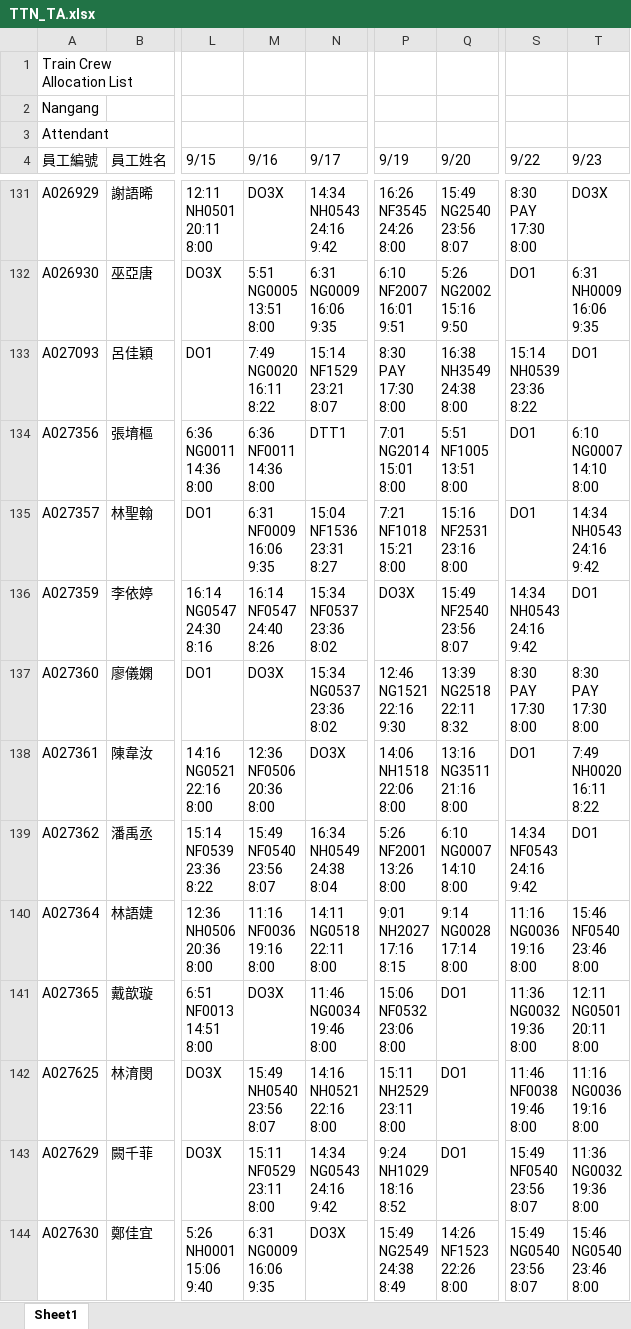
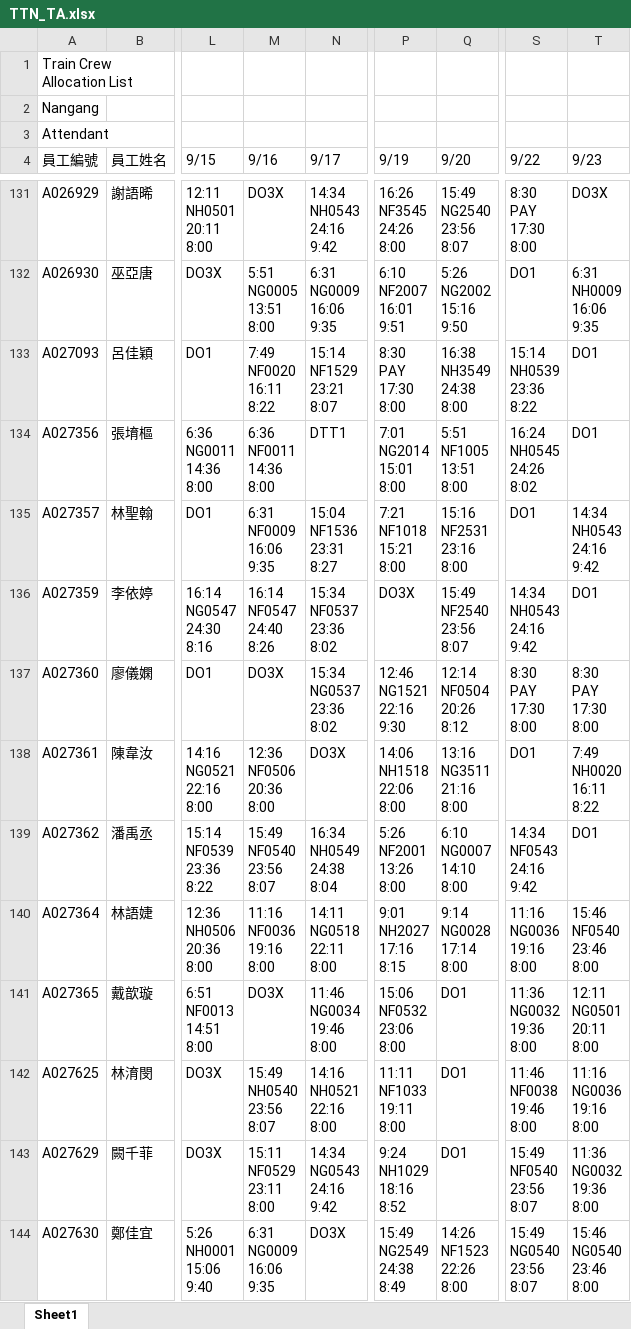
Before and after one commit to leooel911/TTN-duty, an Excel workbook: data/TTN/最新版班表/TTN_TA.xlsx, sheet Sheet1, drawn as a sheet; only a part is shown, gaps mark what is left out; values as stored, in another font and other column widths than the file's, no cell formats; ↵ is a line break in a cell; the diff covers the shown part only; the diff names each change by its address in the sheet, - before the commit and + after, or states it on an @@ line.

```diff
--- a/data/TTN/最新版班表/TTN_TA.xlsx (sheet Sheet1)
+++ b/data/TTN/最新版班表/TTN_TA.xlsx (sheet Sheet1)
-M133 (9/16): 7:49 ↵ NG0020 ↵ 16:11 ↵ 8:22
+M133 (9/16): 7:49 ↵ NF0020 ↵ 16:11 ↵ 8:22
-S134 (9/22): DO1
+S134 (9/22): 16:24 ↵ NH0545 ↵ 24:26 ↵ 8:02
-T134 (9/23): 6:10 ↵ NG0007 ↵ 14:10 ↵ 8:00
+T134 (9/23): DO1
-Q137 (9/20): 13:39 ↵ NG2518 ↵ 22:11 ↵ 8:32
+Q137 (9/20): 12:14 ↵ NF0504 ↵ 20:26 ↵ 8:12
-P142 (9/19): 15:11 ↵ NH2529 ↵ 23:11 ↵ 8:00
+P142 (9/19): 11:11 ↵ NF1033 ↵ 19:11 ↵ 8:00
```
Also changed, not shown: 89 edited cells elsewhere in this sheet, cell formats, data/TTC/最新版班表/TTC_TA.xlsx, data/TTC/最新版班表/TTC_TD.xlsx, 20 other files.
